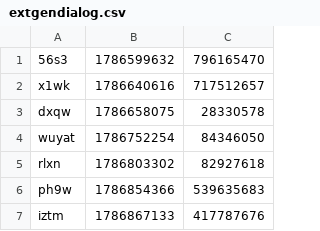
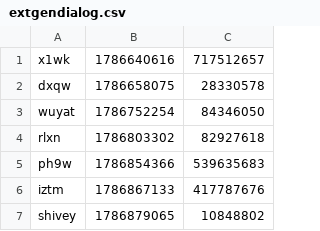
Before and after one commit to iqfi/special-octo-journey, a CSV file: src/extgendialog.csv, drawn as a sheet; only a part is shown; the shorter side is filled out with more unchanged rows.

Commit message:
Update extgendialog.csv

```diff
--- a/src/extgendialog.csv
+++ b/src/extgendialog.csv
@@ -1,2 +1 @@
-56s3,1786599632,796165470
 x1wk,1786640616,717512657
```
